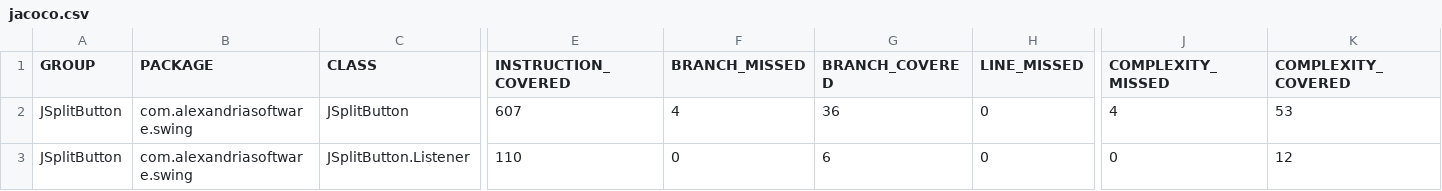
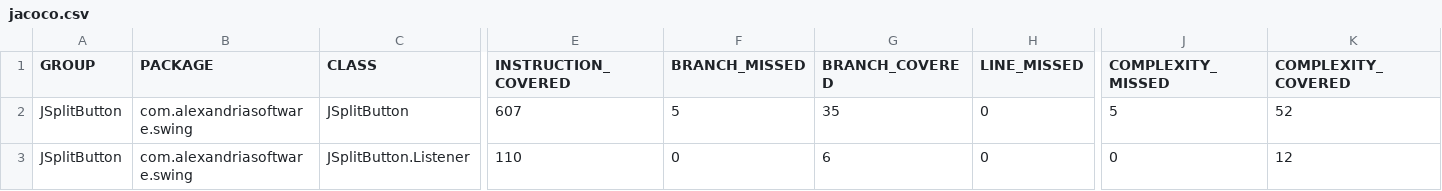
Before and after one commit to rhwood/jsplitbutton, a CSV file: jacoco/jacoco.csv, drawn as a sheet; only a part is shown, gaps mark what is left out; the diff names each change by its address in the sheet, - before the commit and + after, or states it on an @@ line.

```diff
--- a/jacoco/jacoco.csv
+++ b/jacoco/jacoco.csv
-F2 (BRANCH_MISSED): 4
+F2 (BRANCH_MISSED): 5
-G2 (BRANCH_COVERED): 36
+G2 (BRANCH_COVERED): 35
-J2 (COMPLEXITY_MISSED): 4
+J2 (COMPLEXITY_MISSED): 5
-K2 (COMPLEXITY_COVERED): 53
+K2 (COMPLEXITY_COVERED): 52
```
Also changed, not shown: 50 other files.
